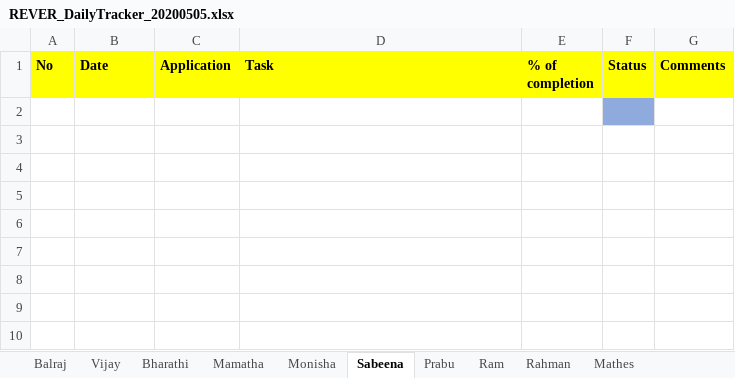
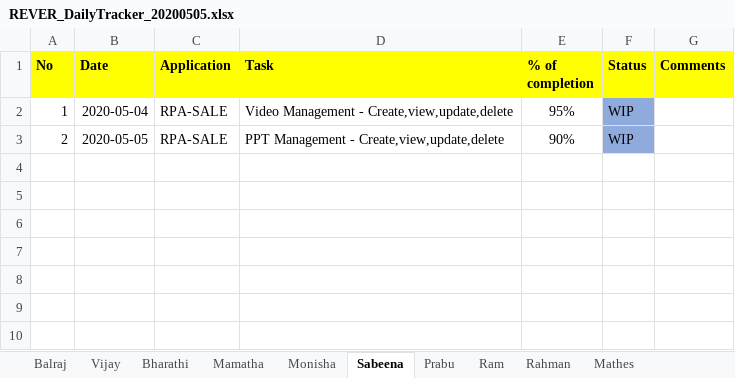
Before and after one commit to tcbalaji/DailyTracker, an Excel workbook: REVER_DailyTracker_20200505.xlsx, sheet Sabeena, drawn as a sheet; only a part is shown; values as stored, in another font and other column widths than the file's, no borders; the diff names each change by its address in the sheet, - before the commit and + after, or states it on an @@ line.

```diff
--- a/REVER_DailyTracker_20200505.xlsx (sheet Sabeena)
+++ b/REVER_DailyTracker_20200505.xlsx (sheet Sabeena)
-row 2: (empty)
+row 2: 1 | 2020-05-04 | RPA-SALE | Video Management - Create,view,update,delete | 95% | WIP
-row 3: (empty)
+row 3: 2 | 2020-05-05 | RPA-SALE | PPT Management - Create,view,update,delete | 90% | WIP
-F3 fill: none
+F3 fill: #8FAADC
```
Also changed, not shown: sheet Balraj, sheet Monisha, sheet Vijay, sheet Rahman.
